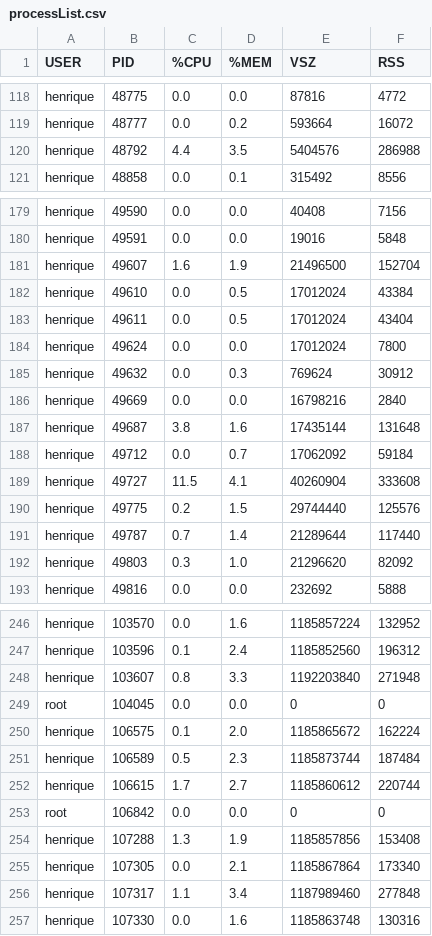
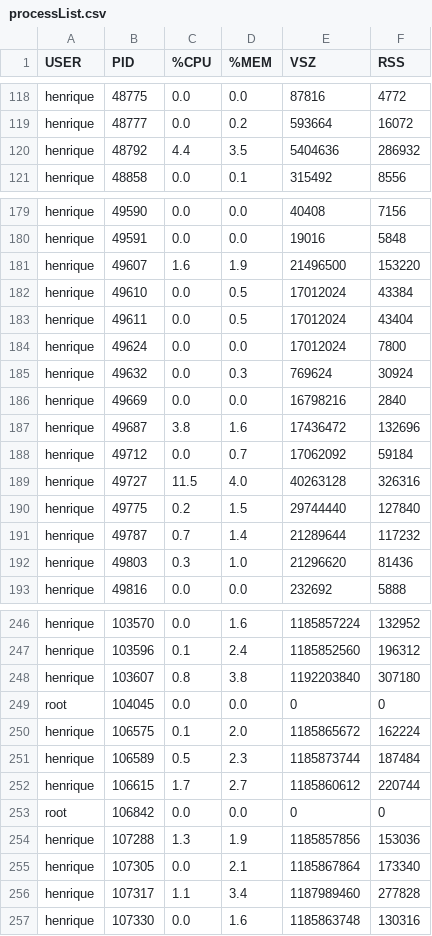
Before and after one commit to HenriqueVanin/operational-system-dashboard, a CSV file: shellResponse/processList.csv, drawn as a sheet; only a part is shown, gaps mark what is left out; the diff covers the shown part only.

```diff
--- a/shellResponse/processList.csv
+++ b/shellResponse/processList.csv
@@ -119,3 +119,3 @@ henrique,48775,0.0,0.0,87816,4772
 henrique,48777,0.0,0.2,593664,16072
-henrique,48792,4.4,3.5,5404576,286988
+henrique,48792,4.4,3.5,5404636,286932
 henrique,48858,0.0,0.1,315492,8556
@@ -180,3 +180,3 @@ henrique,49590,0.0,0.0,40408,7156
 henrique,49591,0.0,0.0,19016,5848
-henrique,49607,1.6,1.9,21496500,152704
+henrique,49607,1.6,1.9,21496500,153220
 henrique,49610,0.0,0.5,17012024,43384
@@ -184,10 +184,10 @@ henrique,49611,0.0,0.5,17012024,43404
 henrique,49624,0.0,0.0,17012024,7800
-henrique,49632,0.0,0.3,769624,30912
+henrique,49632,0.0,0.3,769624,30924
 henrique,49669,0.0,0.0,16798216,2840
-henrique,49687,3.8,1.6,17435144,131648
+henrique,49687,3.8,1.6,17436472,132696
 henrique,49712,0.0,0.7,17062092,59184
-henrique,49727,11.5,4.1,40260904,333608
-henrique,49775,0.2,1.5,29744440,125576
-henrique,49787,0.7,1.4,21289644,117440
-henrique,49803,0.3,1.0,21296620,82092
+henrique,49727,11.5,4.0,40263128,326316
+henrique,49775,0.2,1.5,29744440,127840
+henrique,49787,0.7,1.4,21289644,117232
+henrique,49803,0.3,1.0,21296620,81436
 henrique,49816,0.0,0.0,232692,5888
@@ -247,3 +247,3 @@ henrique,103570,0.0,1.6,1185857224,132952
 henrique,103596,0.1,2.4,1185852560,196312
-henrique,103607,0.8,3.3,1192203840,271948
+henrique,103607,0.8,3.8,1192203840,307180
 root,104045,0.0,0.0,0,0
@@ -253,5 +253,5 @@ henrique,106615,1.7,2.7,1185860612,220744
 root,106842,0.0,0.0,0,0
-henrique,107288,1.3,1.9,1185857856,153408
+henrique,107288,1.3,1.9,1185857856,153036
 henrique,107305,0.0,2.1,1185867864,173340
-henrique,107317,1.1,3.4,1187989460,277848
+henrique,107317,1.1,3.4,1187989460,277828
 henrique,107330,0.0,1.6,1185863748,130316
```
Also changed, not shown: 1 removed row and 22 edited cells elsewhere in this file, shellResponse/memoryUsage.csv, shellResponse/threadsList.csv, 11 other files.
